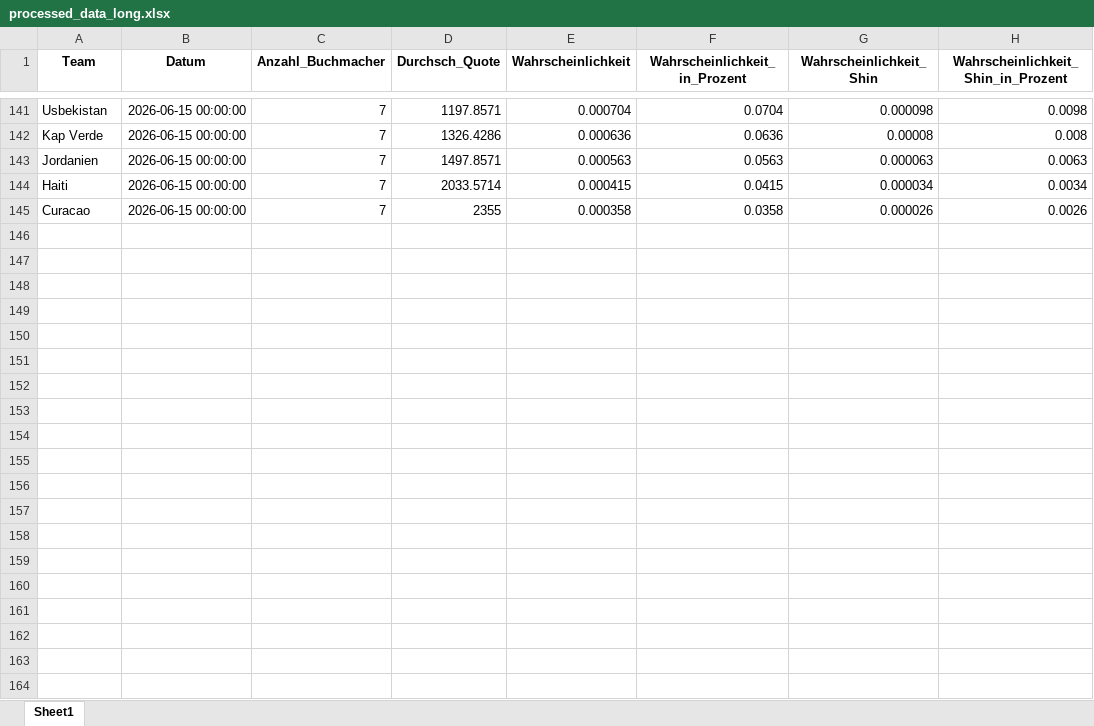
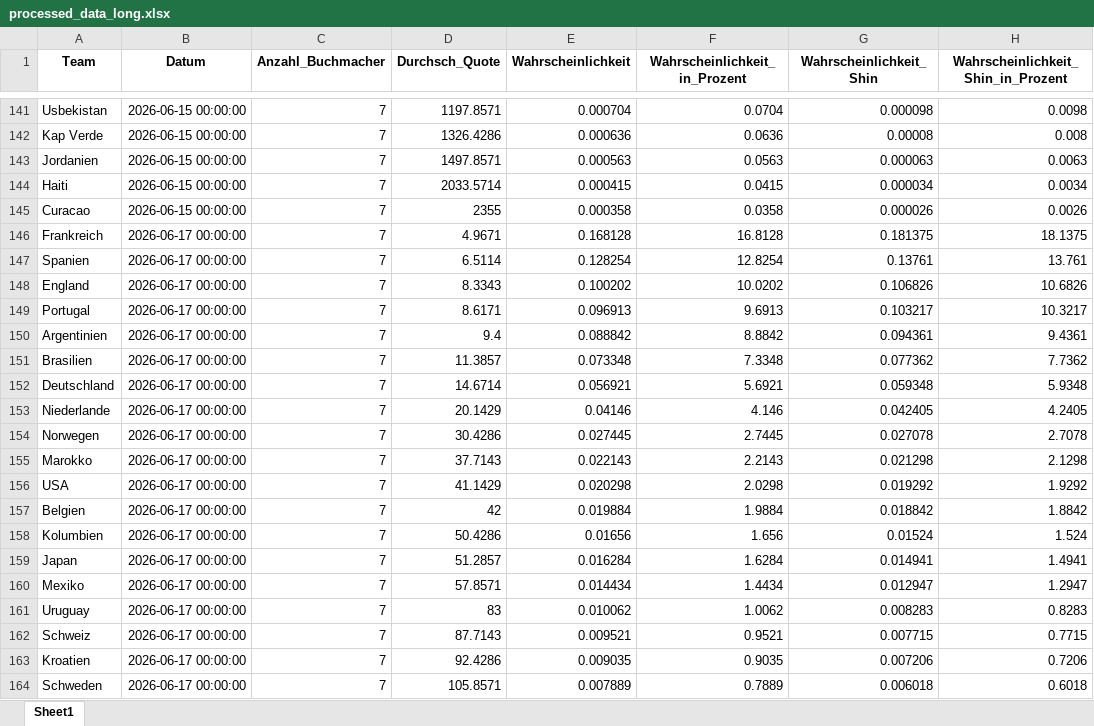
Before and after one commit to LukasGardeweg/wc2026_predictions, an Excel workbook: processed_data_during_wm/processed_data_long.xlsx, sheet Sheet1, drawn as a sheet; only a part is shown, gaps mark what is left out; values as stored, in another font and other column widths than the file's, no borders; the diff covers the shown part only; the diff names each change by its address in the sheet, - before the commit and + after, or states it on an @@ line.

```diff
--- a/processed_data_during_wm/processed_data_long.xlsx (sheet Sheet1)
+++ b/processed_data_during_wm/processed_data_long.xlsx (sheet Sheet1)
+row 146: Frankreich | 2026-06-17 00:00:00 | 7 | 4.9671 | 0.168128 | 16.8128 | 0.181375 | 18.1375
+row 147: Spanien | 2026-06-17 00:00:00 | 7 | 6.5114 | 0.128254 | 12.8254 | 0.13761 | 13.761
+row 148: England | 2026-06-17 00:00:00 | 7 | 8.3343 | 0.100202 | 10.0202 | 0.106826 | 10.6826
+row 149: Portugal | 2026-06-17 00:00:00 | 7 | 8.6171 | 0.096913 | 9.6913 | 0.103217 | 10.3217
+row 150: Argentinien | 2026-06-17 00:00:00 | 7 | 9.4 | 0.088842 | 8.8842 | 0.094361 | 9.4361
+row 151: Brasilien | 2026-06-17 00:00:00 | 7 | 11.3857 | 0.073348 | 7.3348 | 0.077362 | 7.7362
+row 152: Deutschland | 2026-06-17 00:00:00 | 7 | 14.6714 | 0.056921 | 5.6921 | 0.059348 | 5.9348
+row 153: Niederlande | 2026-06-17 00:00:00 | 7 | 20.1429 | 0.04146 | 4.146 | 0.042405 | 4.2405
+row 154: Norwegen | 2026-06-17 00:00:00 | 7 | 30.4286 | 0.027445 | 2.7445 | 0.027078 | 2.7078
+row 155: Marokko | 2026-06-17 00:00:00 | 7 | 37.7143 | 0.022143 | 2.2143 | 0.021298 | 2.1298
+row 156: USA | 2026-06-17 00:00:00 | 7 | 41.1429 | 0.020298 | 2.0298 | 0.019292 | 1.9292
+row 157: Belgien | 2026-06-17 00:00:00 | 7 | 42 | 0.019884 | 1.9884 | 0.018842 | 1.8842
+row 158: Kolumbien | 2026-06-17 00:00:00 | 7 | 50.4286 | 0.01656 | 1.656 | 0.01524 | 1.524
+row 159: Japan | 2026-06-17 00:00:00 | 7 | 51.2857 | 0.016284 | 1.6284 | 0.014941 | 1.4941
+row 160: Mexiko | 2026-06-17 00:00:00 | 7 | 57.8571 | 0.014434 | 1.4434 | 0.012947 | 1.2947
+row 161: Uruguay | 2026-06-17 00:00:00 | 7 | 83 | 0.010062 | 1.0062 | 0.008283 | 0.8283
+row 162: Schweiz | 2026-06-17 00:00:00 | 7 | 87.7143 | 0.009521 | 0.9521 | 0.007715 | 0.7715
+row 163: Kroatien | 2026-06-17 00:00:00 | 7 | 92.4286 | 0.009035 | 0.9035 | 0.007206 | 0.7206
+row 164: Schweden | 2026-06-17 00:00:00 | 7 | 105.8571 | 0.007889 | 0.7889 | 0.006018 | 0.6018
```
Also changed, not shown: 29 added rows elsewhere in this sheet, processed_data_during_wm/processed_data_wide.xlsx, single_games_predictions/processed_match_predictions.xlsx, 9 other files.
